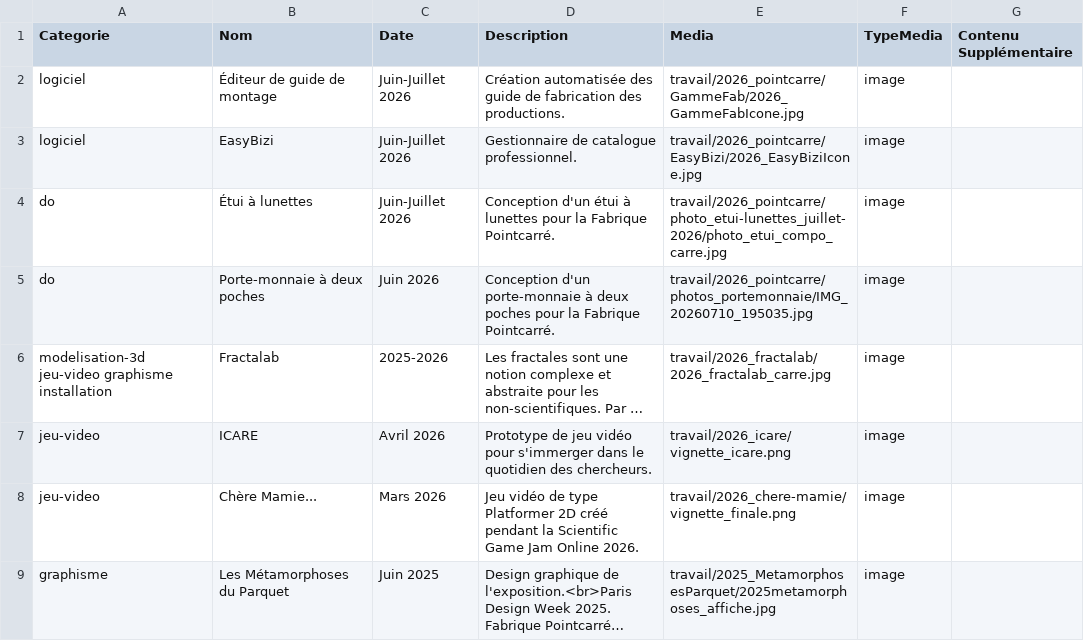
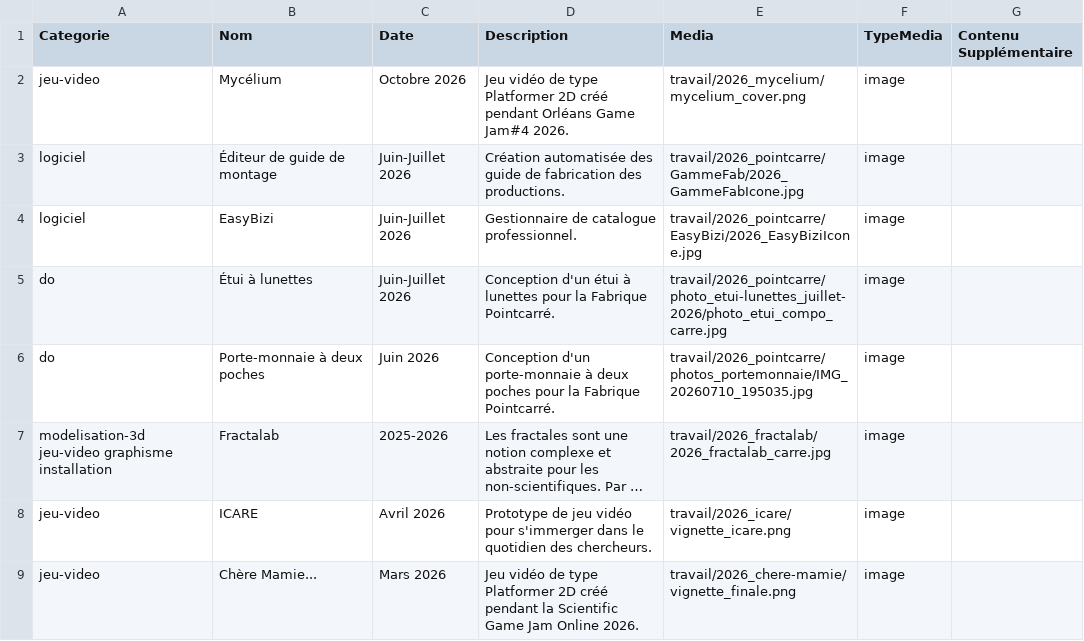
Before and after one commit to NicolasMassart/alice.massart.org, a CSV file: html_secondaires/projets/projets.csv, drawn as a sheet; only a part is shown; the shorter side is filled out with more unchanged rows; long unchanged cells end in ….

Commit message:
added mycelium

```diff
--- a/html_secondaires/projets/projets.csv
+++ b/html_secondaires/projets/projets.csv
@@ -1,2 +1,3 @@
 "Categorie";"Nom";"Date";"Description";"Media";"TypeMedia";"Contenu Supplémentaire";;;;;;;;;;;
+"jeu-video";"Mycélium";"Octobre 2026";"Jeu vidéo de type Platformer 2D créé pendant Orléans Game Jam#4 2026.";"travail/2026_mycelium/mycelium_cover.png";"image";;;;;;;;;;;;
 "logiciel";"Éditeur de guide de montage";"Juin-Juillet 2026";"Création automatisée des guide de fabrication des productions.";"travail/2026_pointcarre/GammeFab/2026_GammeFabIcone.jpg";"image";;;;;;;;;
```
Also changed, not shown: 7 other files.
